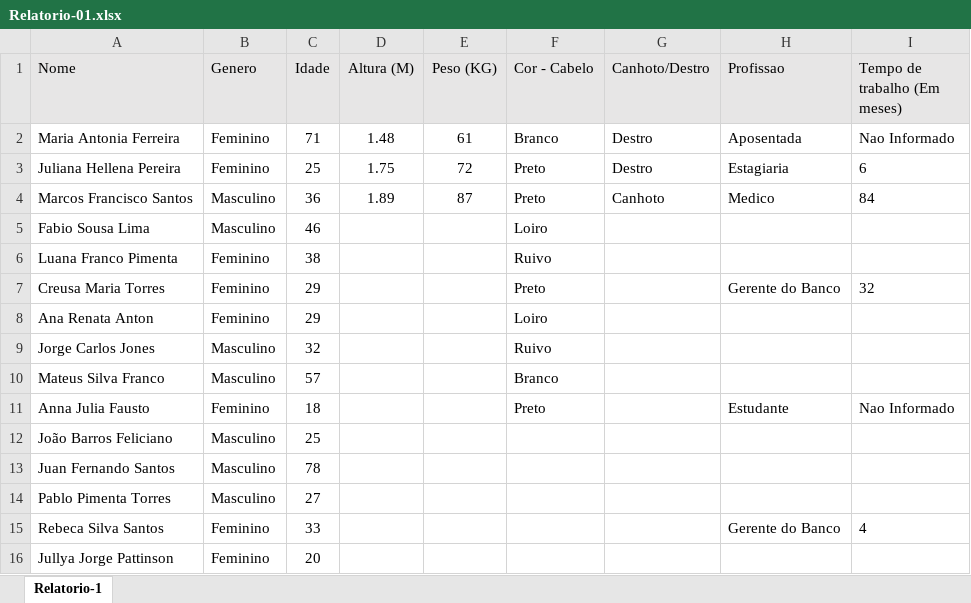
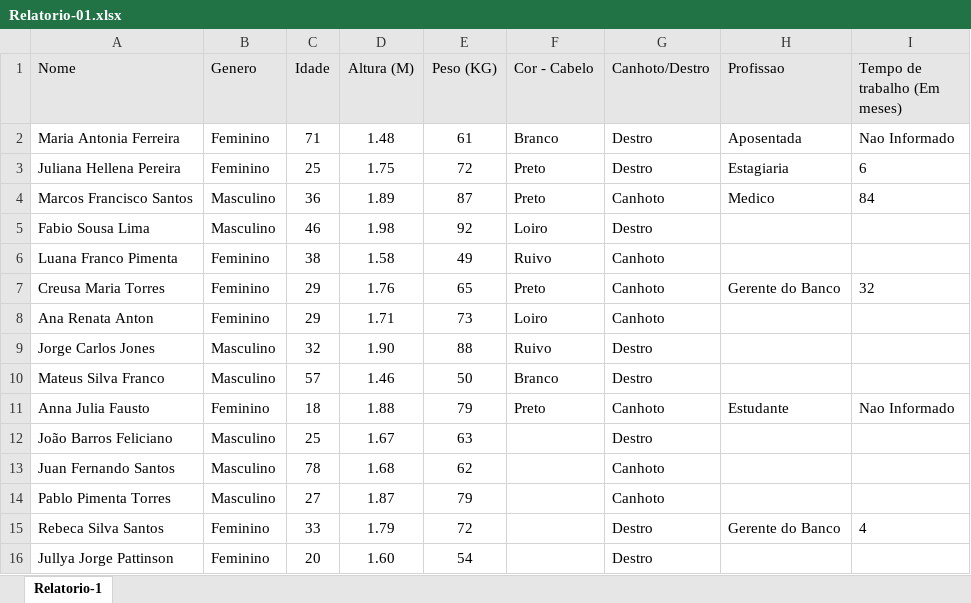
Before and after one commit to JuliaHellenFerreira/R-LadiesNiteroi, an Excel workbook: Relatorio-01.xlsx, sheet Relatorio-1, drawn as a sheet; only a part is shown; values as stored, in another font and other column widths than the file's, no borders; the diff covers the shown part only; the diff names each change by its address in the sheet, - before the commit and + after, or states it on an @@ line.

Commit message:
Em andamento

```diff
--- a/Relatorio-01.xlsx (sheet Relatorio-1)
+++ b/Relatorio-01.xlsx (sheet Relatorio-1)
-D5 (Altura (M)): (empty)
+D5 (Altura (M)): 1.98
-E5 (Peso (KG)): (empty)
+E5 (Peso (KG)): 92
-G5 (Canhoto/Destro): (empty)
+G5 (Canhoto/Destro): Destro
-D6 (Altura (M)): (empty)
+D6 (Altura (M)): 1.58
-E6 (Peso (KG)): (empty)
+E6 (Peso (KG)): 49
-G6:G8 (Canhoto/Destro): (empty)
+G6:G8 (Canhoto/Destro): Canhoto
-D7 (Altura (M)): (empty)
+D7 (Altura (M)): 1.76
-E7 (Peso (KG)): (empty)
+E7 (Peso (KG)): 65
-D8 (Altura (M)): (empty)
+D8 (Altura (M)): 1.71
-E8 (Peso (KG)): (empty)
+E8 (Peso (KG)): 73
-D9 (Altura (M)): (empty)
+D9 (Altura (M)): 1.90
-E9 (Peso (KG)): (empty)
+E9 (Peso (KG)): 88
-G9:G10 (Canhoto/Destro): (empty)
+G9:G10 (Canhoto/Destro): Destro
-D10 (Altura (M)): (empty)
+D10 (Altura (M)): 1.46
-E10 (Peso (KG)): (empty)
+E10 (Peso (KG)): 50
-D11 (Altura (M)): (empty)
+D11 (Altura (M)): 1.88
-E11 (Peso (KG)): (empty)
+E11 (Peso (KG)): 79
-G11 (Canhoto/Destro): (empty)
+G11 (Canhoto/Destro): Canhoto
-D12 (Altura (M)): (empty)
+D12 (Altura (M)): 1.67
-E12 (Peso (KG)): (empty)
+E12 (Peso (KG)): 63
-G12 (Canhoto/Destro): (empty)
+G12 (Canhoto/Destro): Destro
-D13 (Altura (M)): (empty)
+D13 (Altura (M)): 1.68
-E13 (Peso (KG)): (empty)
+E13 (Peso (KG)): 62
-G13:G14 (Canhoto/Destro): (empty)
+G13:G14 (Canhoto/Destro): Canhoto
-D14 (Altura (M)): (empty)
+D14 (Altura (M)): 1.87
-E14 (Peso (KG)): (empty)
+E14 (Peso (KG)): 79
-D15 (Altura (M)): (empty)
+D15 (Altura (M)): 1.79
-E15 (Peso (KG)): (empty)
+E15 (Peso (KG)): 72
-G15:G16 (Canhoto/Destro): (empty)
+G15:G16 (Canhoto/Destro): Destro
-D16 (Altura (M)): (empty)
+D16 (Altura (M)): 1.60
-E16 (Peso (KG)): (empty)
+E16 (Peso (KG)): 54
```
Also changed, not shown: 288 edited cells elsewhere in this sheet.
